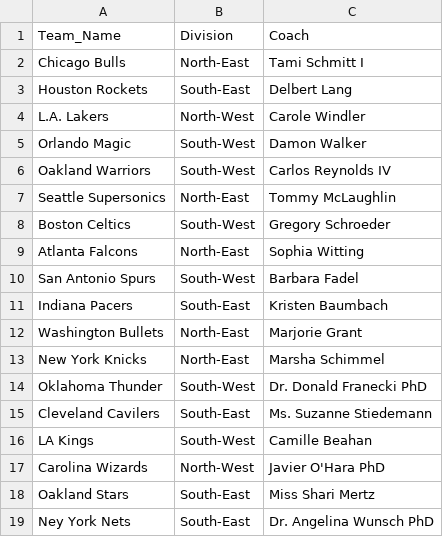
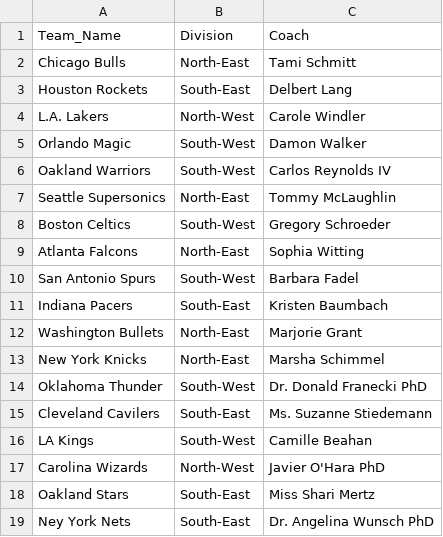
Before and after one commit to DLamarG/Teams_and_Players_OOP, a CSV file: Teams.csv, drawn as a sheet.

Commit message:
minor changes to teams.csv

```diff
--- a/Teams.csv
+++ b/Teams.csv
@@ -1,3 +1,3 @@
 "Team_Name","Division","Coach"
-"Chicago Bulls", "North-East","Tami Schmitt I"
+"Chicago Bulls", "North-East","Tami Schmitt"
 "Houston Rockets","South-East","Delbert Lang"
```
